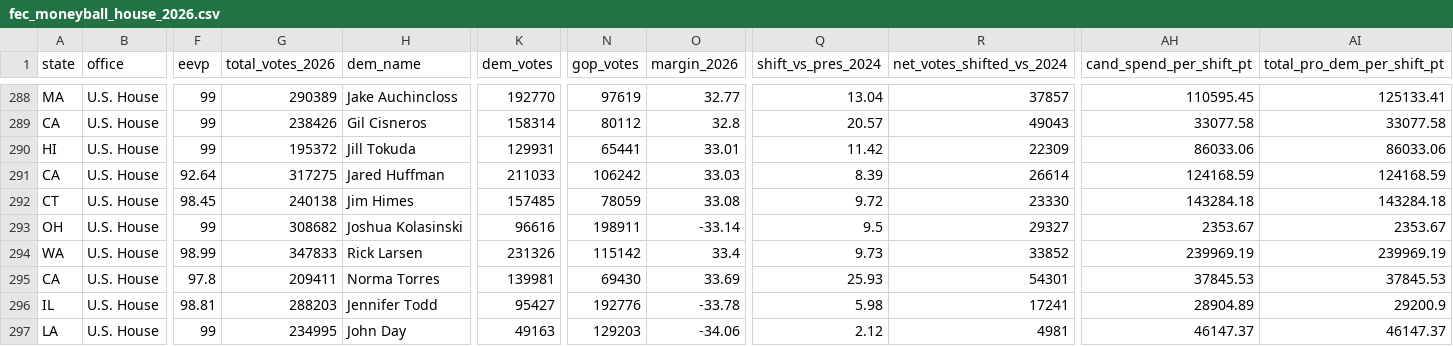
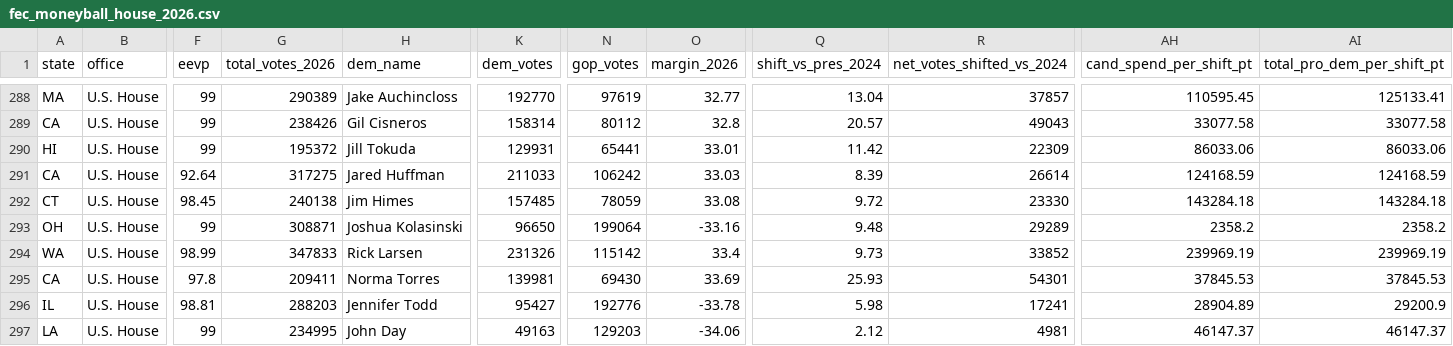
Before and after one commit to mike10010100/elections-2026, a CSV file: site_data/fec_moneyball_house_2026.csv, drawn as a sheet; only a part is shown, gaps mark what is left out; the diff names each change by its address in the sheet, - before the commit and + after, or states it on an @@ line.

Commit message:
chore(data): auto-update live 2026 election results & analysis charts

```diff
--- a/site_data/fec_moneyball_house_2026.csv
+++ b/site_data/fec_moneyball_house_2026.csv
-G293 (total_votes_2026): 308682
+G293 (total_votes_2026): 308871
-K293 (dem_votes): 96616
+K293 (dem_votes): 96650
-N293 (gop_votes): 198911
+N293 (gop_votes): 199064
-O293 (margin_2026): -33.14
+O293 (margin_2026): -33.16
-Q293 (shift_vs_pres_2024): 9.5
+Q293 (shift_vs_pres_2024): 9.48
-R293 (net_votes_shifted_vs_2024): 29327
+R293 (net_votes_shifted_vs_2024): 29289
-AH293 (cand_spend_per_shift_pt): 2353.67
+AH293 (cand_spend_per_shift_pt): 2358.2
-AI293 (total_pro_dem_per_shift_pt): 2353.67
+AI293 (total_pro_dem_per_shift_pt): 2358.2
```
Also changed, not shown: site_data/fec_moneyball_senate_2026.csv, 15 other files.
